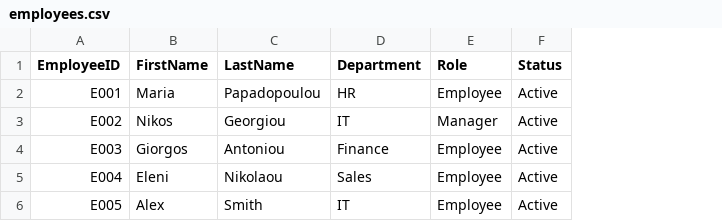
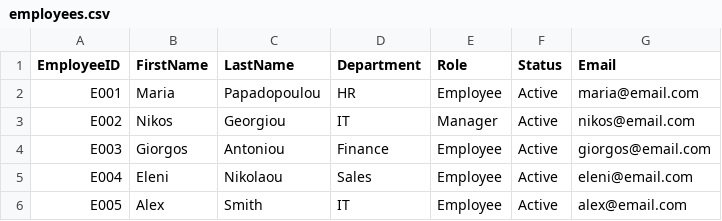
Before and after one commit to acheird/iam-identity-qa-lab, a CSV file: data/employees.csv, drawn as a sheet; the diff names each change by its address in the sheet, - before the commit and + after, or states it on an @@ line.

Commit message:
feat: add user creation to provision-users.ps1, include email in payload

```diff
--- a/data/employees.csv
+++ b/data/employees.csv
+column G (Email), rows 2-6: maria@email.com | nikos@email.com | giorgos@email.com | eleni@email.com | alex@email.com
```
Also changed, not shown: 2 other files.
